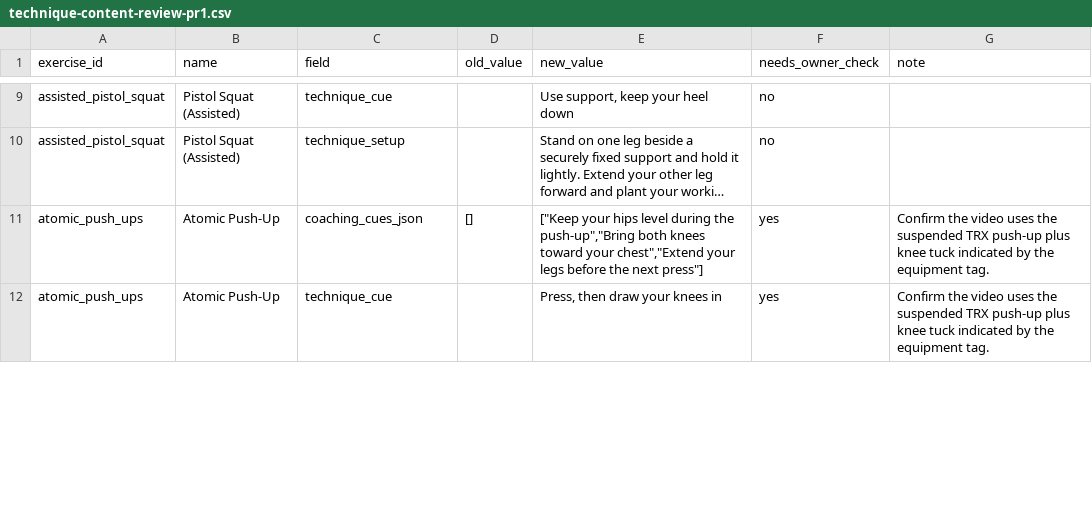
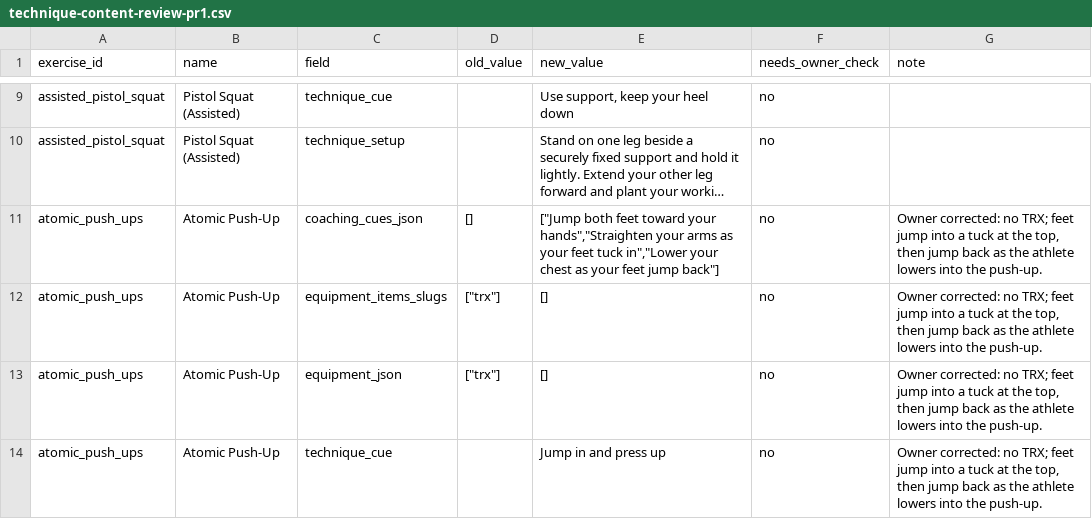
Before and after one commit to alecetch/bubble-workout-engine, a CSV file: api/data/technique-content-review-pr1.csv, drawn as a sheet; only a part is shown, gaps mark what is left out; long unchanged cells end in …; addresses are those after the commit; the diff covers the shown part only; the diff names each change by its address in the sheet, - before the commit and + after, or states it on an @@ line.

Commit message:
Align technique guidance with owner-reviewed exercise videos

```diff
--- a/api/data/technique-content-review-pr1.csv
+++ b/api/data/technique-content-review-pr1.csv
-E11 (new_value): ["Keep your hips level during the push-up","Bring both knees toward your chest","Extend your legs before the next press"]
+E11 (new_value): ["Jump both feet toward your hands","Straighten your arms as your feet tuck in","Lower your chest as your feet jump back"]
-F11 (needs_owner_check): yes
+F11 (needs_owner_check): no
-G11 (note): Confirm the video uses the suspended TRX push-up plus knee tuck indicated by the equipment tag.
+G11 (note): Owner corrected: no TRX; feet jump into a tuck at the top, then jump back as the athlete lowers into the push-up.
+row 12: atomic_push_ups | Atomic Push-Up | equipment_items_slugs | ["trx"] | [] | no | Owner corrected: no TRX; feet jump into a tuck at the top, then jump back as the athlete lowers into the push-up.
+row 13: atomic_push_ups | Atomic Push-Up | equipment_json | ["trx"] | [] | no | Owner corrected: no TRX; feet jump into a tuck at the top, then jump back as the athlete lowers into the push-up.
-E14 (new_value): Press, then draw your knees in
+E14 (new_value): Jump in and press up
-F14 (needs_owner_check): yes
+F14 (needs_owner_check): no
-G14 (note): Confirm the video uses the suspended TRX push-up plus knee tuck indicated by the equipment tag.
+G14 (note): Owner corrected: no TRX; feet jump into a tuck at the top, then jump back as the athlete lowers into the push-up.
```
Also changed, not shown: 4 added rows and 146 edited cells elsewhere in this file, 2 other files.
